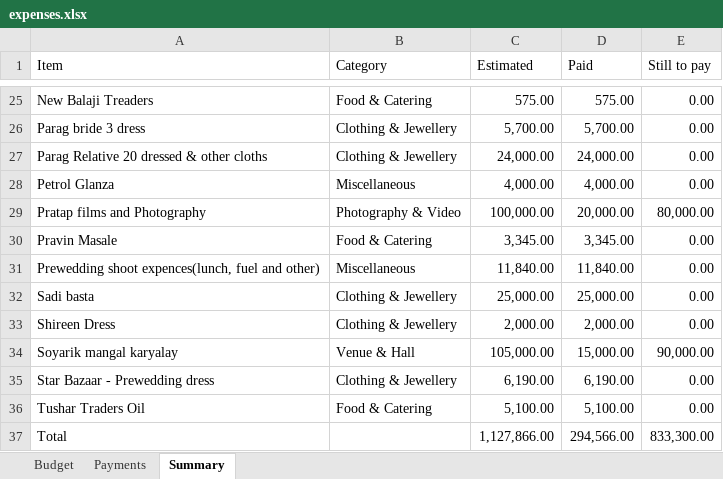
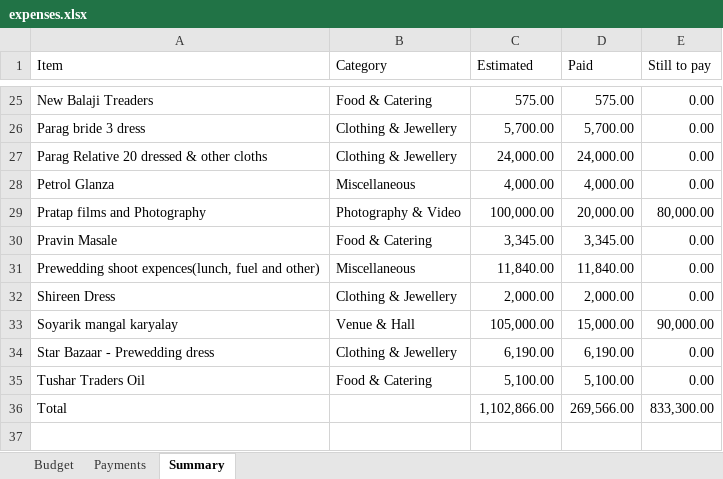
Before and after one commit to Asif-Nice/poc-track-expenses, an Excel workbook: data/expenses.xlsx, sheet Summary, drawn as a sheet; only a part is shown, gaps mark what is left out; values as stored, in another font and other column widths than the file's, no borders; removed rows and columns are numbered as before the commit, all else as after; the diff names each change by its address in the sheet, - before the commit and + after, or states it on an @@ line.

Commit message:
Delete budget item "Sadi basta"

```diff
--- a/data/expenses.xlsx (sheet Summary)
+++ b/data/expenses.xlsx (sheet Summary)
-row 32: Sadi basta | Clothing & Jewellery | 25,000.00 | 25,000.00 | 0.00
-C36 (Estimated): 1,127,866.00
+C36 (Estimated): 1,102,866.00
-D36 (Paid): 294,566.00
+D36 (Paid): 269,566.00
```
Also changed, not shown: sheet Payments, sheet Budget, formulas that keep their value.
